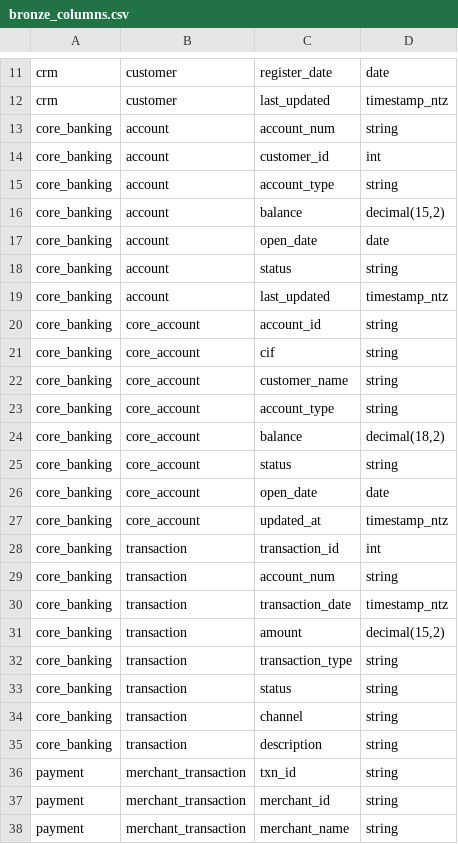
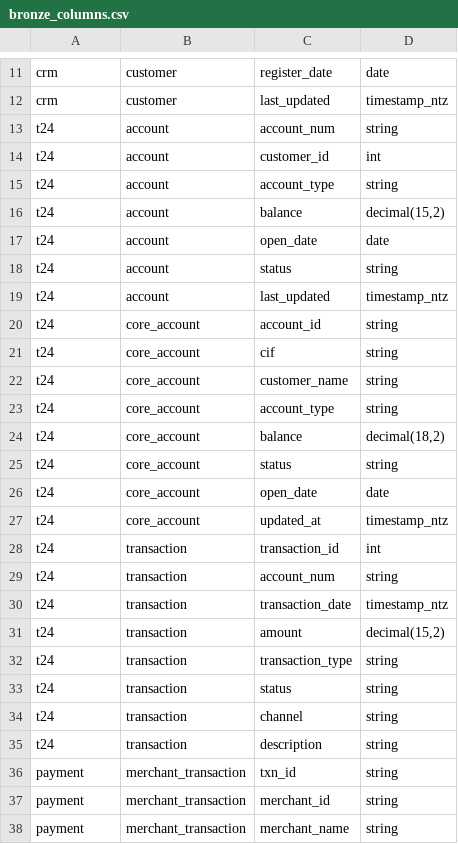
Before and after one commit to NgocDung1997/LakeHouse_Banking, a CSV file: jobs/auto/bronze_columns.csv, drawn as a sheet; only a part is shown, gaps mark what is left out.

```diff
--- a/jobs/auto/bronze_columns.csv
+++ b/jobs/auto/bronze_columns.csv
@@ -12,25 +12,25 @@ crm,customer,register_date,date
 crm,customer,last_updated,timestamp_ntz
-core_banking,account,account_num,string
-core_banking,account,customer_id,int
-core_banking,account,account_type,string
-core_banking,account,balance,"decimal(15,2)"
-core_banking,account,open_date,date
-core_banking,account,status,string
-core_banking,account,last_updated,timestamp_ntz
-core_banking,core_account,account_id,string
-core_banking,core_account,cif,string
-core_banking,core_account,customer_name,string
-core_banking,core_account,account_type,string
-core_banking,core_account,balance,"decimal(18,2)"
-core_banking,core_account,status,string
-core_banking,core_account,open_date,date
-core_banking,core_account,updated_at,timestamp_ntz
-core_banking,transaction,transaction_id,int
-core_banking,transaction,account_num,string
-core_banking,transaction,transaction_date,timestamp_ntz
-core_banking,transaction,amount,"decimal(15,2)"
-core_banking,transaction,transaction_type,string
-core_banking,transaction,status,string
-core_banking,transaction,channel,string
-core_banking,transaction,description,string
+t24,account,account_num,string
+t24,account,customer_id,int
+t24,account,account_type,string
+t24,account,balance,"decimal(15,2)"
+t24,account,open_date,date
+t24,account,status,string
+t24,account,last_updated,timestamp_ntz
+t24,core_account,account_id,string
+t24,core_account,cif,string
+t24,core_account,customer_name,string
+t24,core_account,account_type,string
+t24,core_account,balance,"decimal(18,2)"
+t24,core_account,status,string
+t24,core_account,open_date,date
+t24,core_account,updated_at,timestamp_ntz
+t24,transaction,transaction_id,int
+t24,transaction,account_num,string
+t24,transaction,transaction_date,timestamp_ntz
+t24,transaction,amount,"decimal(15,2)"
+t24,transaction,transaction_type,string
+t24,transaction,status,string
+t24,transaction,channel,string
+t24,transaction,description,string
 payment,merchant_transaction,txn_id,string
```
Also changed, not shown: jobs/auto/bronze_tables.csv, 40 other files.
